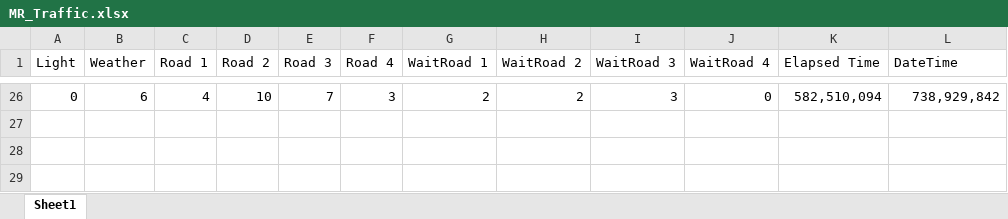
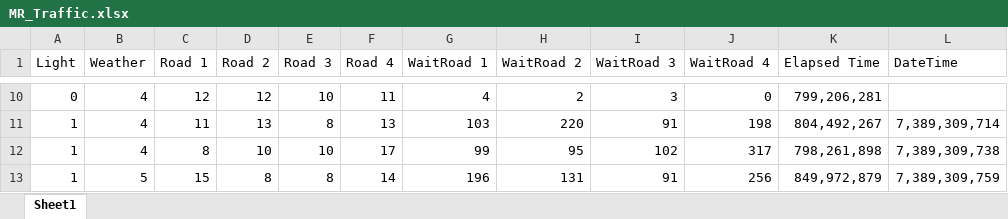
Before and after one commit to MRobalinho/Traffic_simulator, an Excel workbook: MR_Traffic.xlsx, sheet Sheet1, drawn as a sheet; only a part is shown, gaps mark what is left out; values as stored, in another font and other column widths than the file's, no borders; addresses are those after the commit; the diff covers the shown part only; the diff names each change by its address in the sheet, - before the commit and + after, or states it on an @@ line.

```diff
--- a/MR_Traffic.xlsx (sheet Sheet1)
+++ b/MR_Traffic.xlsx (sheet Sheet1)
-B10 (Weather): 6
+B10 (Weather): 4
-C10 (Road 1): 4
+C10 (Road 1): 12
-D10 (Road 2): 10
+D10 (Road 2): 12
-E10 (Road 3): 7
+E10 (Road 3): 10
-F10 (Road 4): 3
+F10 (Road 4): 11
-G10 (WaitRoad 1): 2
+G10 (WaitRoad 1): 4
-K10 (Elapsed Time): 582,510,094
+K10 (Elapsed Time): 799,206,281
-L10 (DateTime): 738,929,842
+L10 (DateTime): (empty)
+row 11: 1 | 4 | 11 | 13 | 8 | 13 | 103 | 220 | 91 | 198 | 804,492,267 | 7,389,309,714
+row 12: 1 | 4 | 8 | 10 | 10 | 17 | 99 | 95 | 102 | 317 | 798,261,898 | 7,389,309,738
+row 13: 1 | 5 | 15 | 8 | 8 | 14 | 196 | 131 | 91 | 256 | 849,972,879 | 7,389,309,759
```
Also changed, not shown: 8 added rows and 24 removed rows elsewhere in this sheet, 15 other files.
